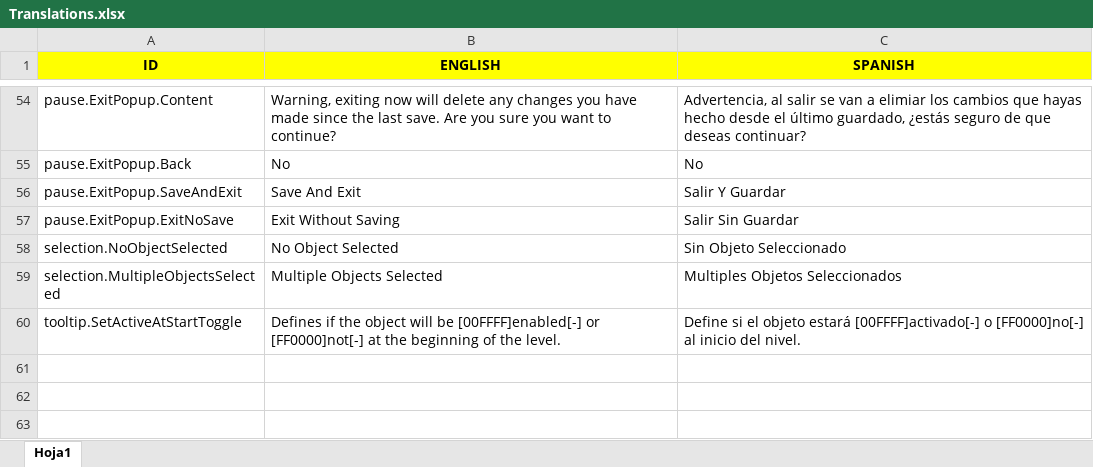
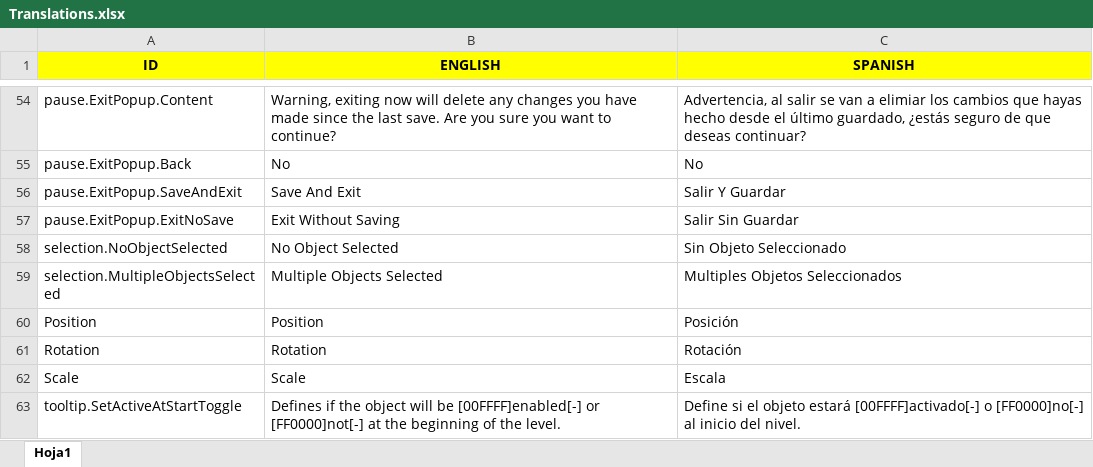
Before and after one commit to Javialonqv/FS_LevelEditor, an Excel workbook: Translations/Translations.xlsx, sheet Hoja1, drawn as a sheet; only a part is shown, gaps mark what is left out; values as stored, in another font and other column widths than the file's, no borders; the diff names each change by its address in the sheet, - before the commit and + after, or states it on an @@ line.

Commit message:
Added translations for global attributes.

```diff
--- a/Translations/Translations.xlsx (sheet Hoja1)
+++ b/Translations/Translations.xlsx (sheet Hoja1)
+row 60: Position | Position | Posición
+row 61: Rotation | Rotation | Rotación
+row 62: Scale | Scale | Escala
```
Also changed, not shown: 3 other files.
